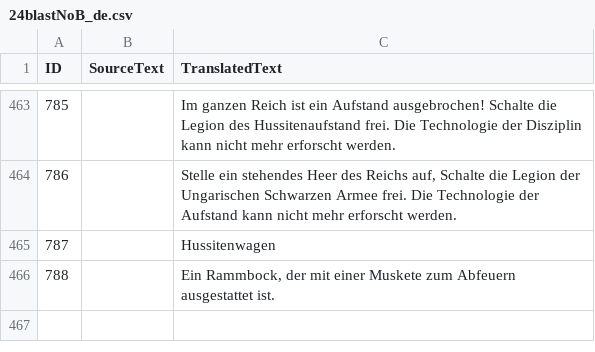
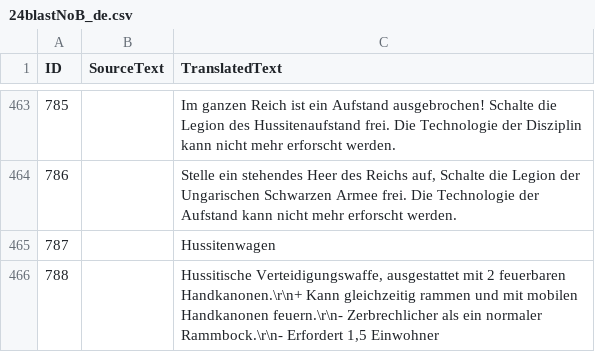
Before and after one commit to Seicing/aoe4legion, a CSV file: assets/locdb/24blastNoB_de.csv, drawn as a sheet; only a part is shown, gaps mark what is left out.

```diff
--- a/assets/locdb/24blastNoB_de.csv
+++ b/assets/locdb/24blastNoB_de.csv
@@ -465,2 +465,2 @@
 787,,Hussitenwagen
-788,,"Ein Rammbock, der mit einer Muskete zum Abfeuern ausgestattet ist."
+788,,"Hussitische Verteidigungswaffe, ausgestattet mit 2 feuerbaren Handkanonen.\r\n+ Kann gleichzeitig rammen und mit mobilen Handkanonen feuern.\r\n- Zerbrechlicher als ein normaler Rammbock.\r\n- Erfordert 1,5 Einwohner"
```
Also changed, not shown: assets/locdb/24blastNoB_en.csv, assets/locdb/24blastNoB_zh-hans.csv, 7 other files.
